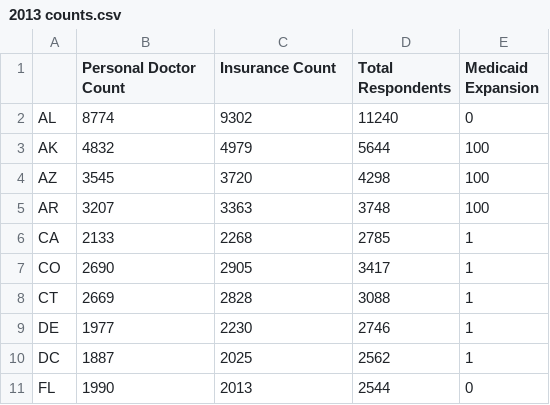
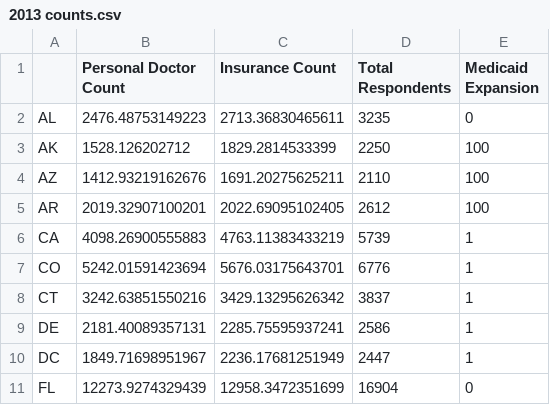
Before and after one commit to AGDeighan/STA585-Final_Project, a CSV file: data/2013 counts.csv, drawn as a sheet; only a part is shown; the diff covers the shown part only.

```diff
--- a/data/2013 counts.csv
+++ b/data/2013 counts.csv
@@ -1,11 +1,11 @@
 "","Personal Doctor Count","Insurance Count","Total Respondents","Medicaid Expansion"
-"AL",8774,9302,11240,0
-"AK",4832,4979,5644,100
-"AZ",3545,3720,4298,100
-"AR",3207,3363,3748,100
-"CA",2133,2268,2785,1
-"CO",2690,2905,3417,1
-"CT",2669,2828,3088,1
-"DE",1977,2230,2746,1
-"DC",1887,2025,2562,1
-"FL",1990,2013,2544,0
+"AL",2476.48753149223,2713.36830465611,3235,0
+"AK",1528.126202712,1829.2814533399,2250,100
+"AZ",1412.93219162676,1691.20275625211,2110,100
+"AR",2019.32907100201,2022.69095102405,2612,100
+"CA",4098.26900555883,4763.11383433219,5739,1
+"CO",5242.01591423694,5676.03175643701,6776,1
+"CT",3242.63851550216,3429.13295626342,3837,1
+"DE",2181.40089357131,2285.75595937241,2586,1
+"DC",1849.71698951967,2236.17681251949,2447,1
+"FL",12273.9274329439,12958.3472351699,16904,0
```
Also changed, not shown: 129 edited cells elsewhere in this file, data/2011 counts.csv, data/2012 test counts.csv, 17 other files.
